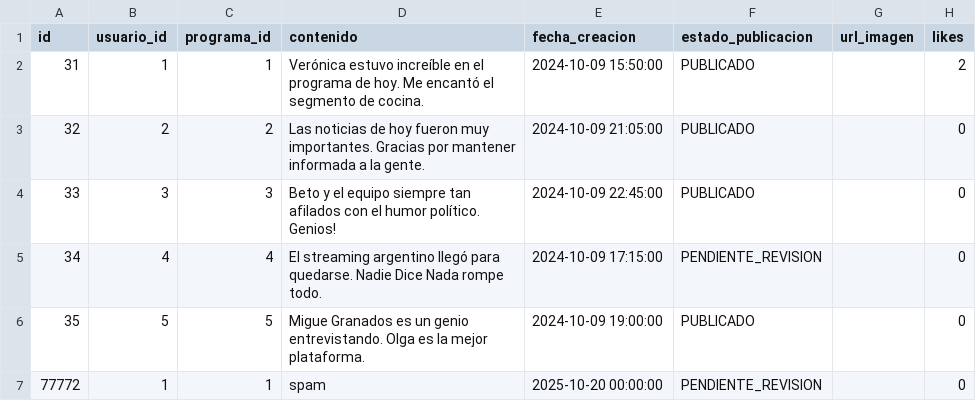
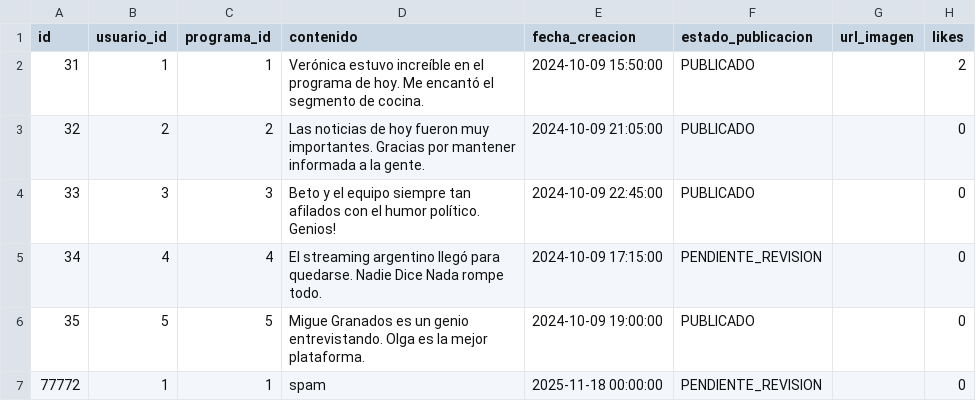
Before and after one commit to Tiago-Davila/TPIntegrador-JAVA-BD-DISE-O, a CSV file: basesdedatos/analisisDatos/publicacion.csv, drawn as a sheet.

```diff
--- a/basesdedatos/analisisDatos/publicacion.csv
+++ b/basesdedatos/analisisDatos/publicacion.csv
@@ -6,2 +6,2 @@
 35,5,5,"Migue Granados es un genio entrevistando. Olga es la mejor plataforma.","2024-10-09 19:00:00","PUBLICADO","",0
-77772,1,1,"spam","2025-10-20 00:00:00","PENDIENTE_REVISION","",0
+77772,1,1,"spam","2025-11-18 00:00:00","PENDIENTE_REVISION","",0
```
Also changed, not shown: basesdedatos/analisisDatos/encuesta.csv, basesdedatos/analisisDatos/programa.csv, 15 other files.
